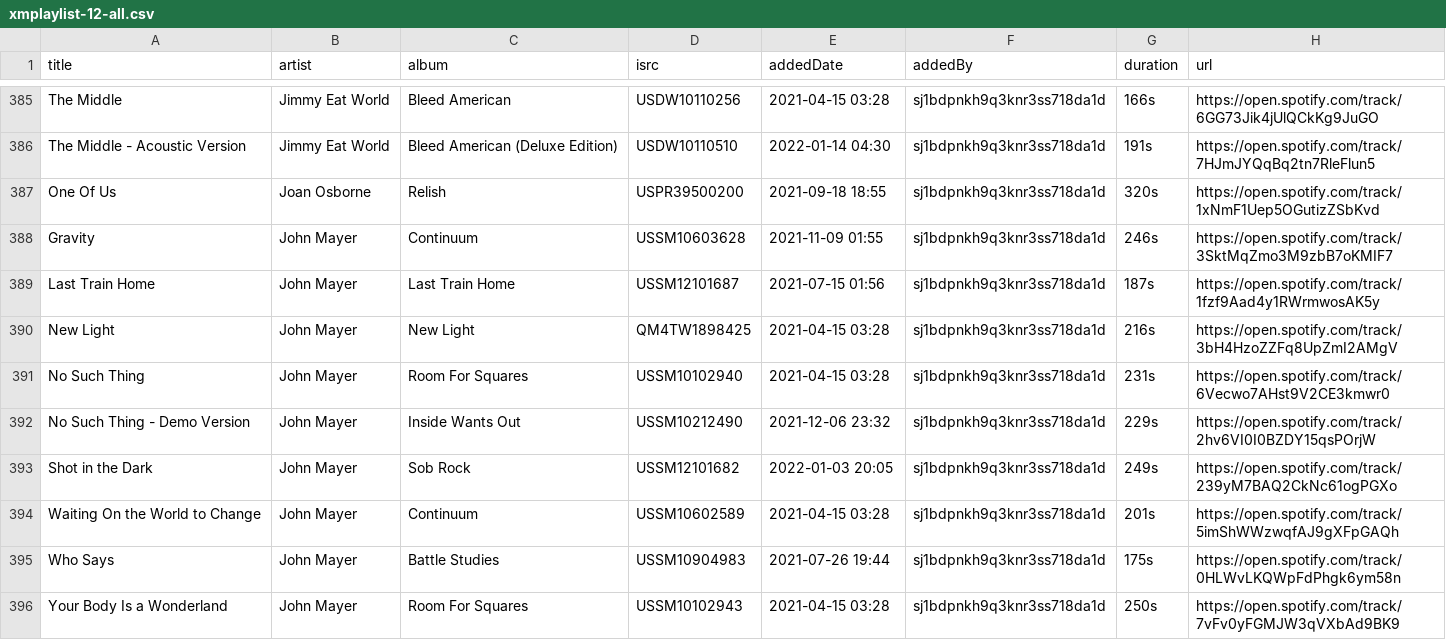
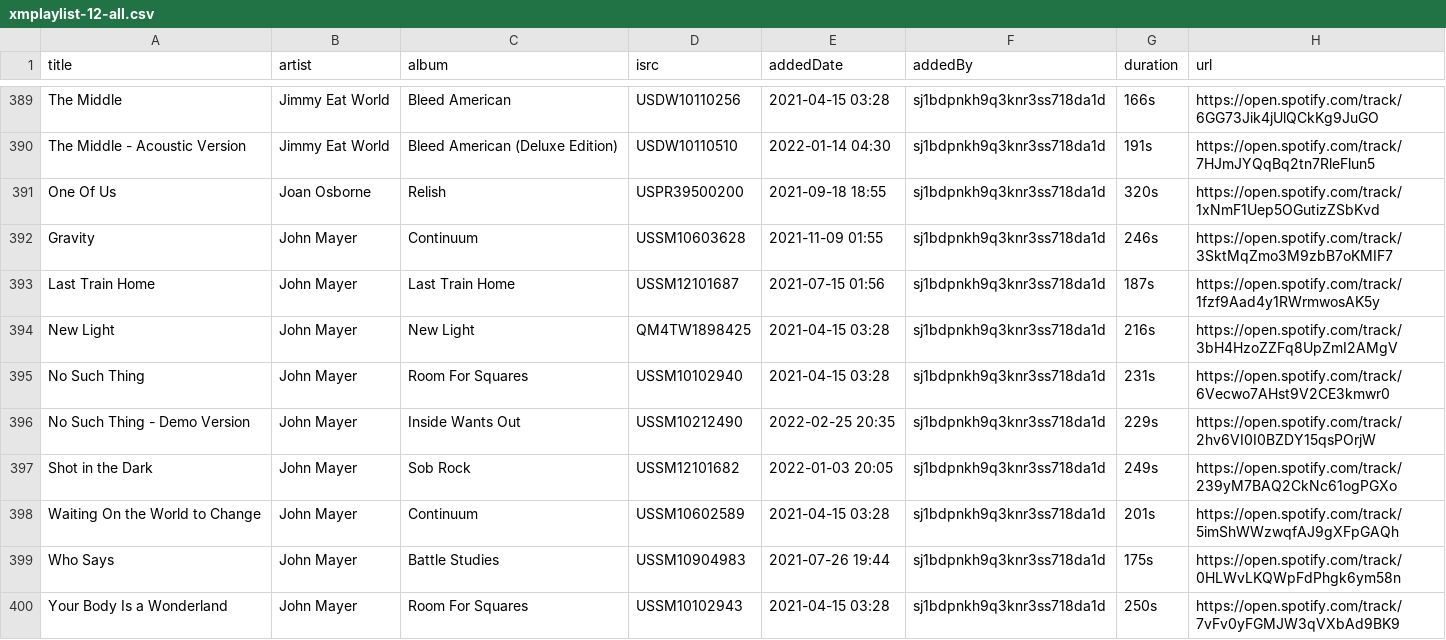
Before and after one commit to randomparity/playlists, a CSV file: spotify/xmplaylist-12-all.csv, drawn as a sheet; only a part is shown, gaps mark what is left out; the diff covers the shown part only.

```diff
--- a/spotify/xmplaylist-12-all.csv
+++ b/spotify/xmplaylist-12-all.csv
@@ -391,3 +395,3 @@ Gravity;"John Mayer";Continuum;USSM10603628;"2021-11-09 01:55";sj1bdpnkh9q3knr3s
 "No Such Thing";"John Mayer";"Room For Squares";USSM10102940;"2021-04-15 03:28";sj1bdpnkh9q3knr3ss718da1d;231s;https://open.spotify.com/track/6Vecwo7AHst9V2CE3kmwr0
-"No Such Thing - Demo Version";"John Mayer";"Inside Wants Out";USSM10212490;"2021-12-06 23:32";sj1bdpnkh9q3knr3ss718da1d;229s;https://open.spotify.com/track/2hv6VI0I0BZDY15qsPOrjW
+"No Such Thing - Demo Version";"John Mayer";"Inside Wants Out";USSM10212490;"2022-02-25 20:35";sj1bdpnkh9q3knr3ss718da1d;229s;https://open.spotify.com/track/2hv6VI0I0BZDY15qsPOrjW
 "Shot in the Dark";"John Mayer";"Sob Rock";USSM12101682;"2022-01-03 20:05";sj1bdpnkh9q3knr3ss718da1d;249s;https://open.spotify.com/track/239yM7BAQ2CkNc61ogPGXo
```
Also changed, not shown: 12 added rows and 6 edited cells elsewhere in this file, spotify/xmplaylist-28-recent.csv, spotify/xmplaylist-311-all.csv, 8 other files.
